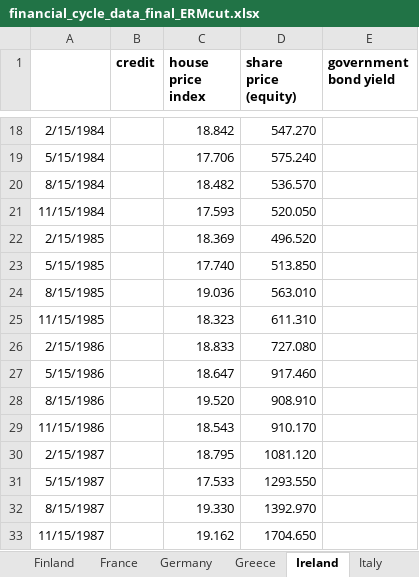
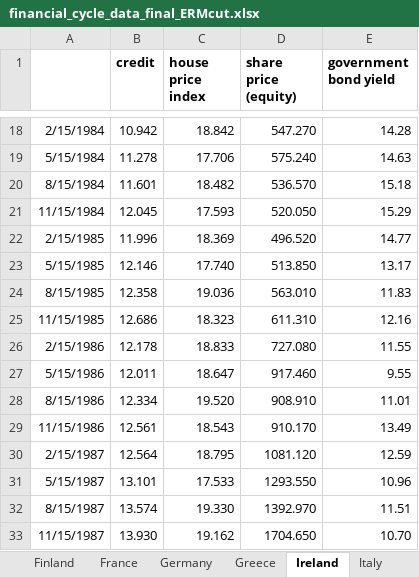
Before and after one commit to Moritz-Pfeifer/Divergence_Monitor, an Excel workbook: Data_Final/financial_cycle_data_final_ERMcut.xlsx, sheet Ireland, drawn as a sheet; only a part is shown, gaps mark what is left out; values as stored, in another font and other column widths than the file's, no borders; charts and pictures not drawn; the diff covers the shown part only; the diff names each change by its address in the sheet, - before the commit and + after, or states it on an @@ line.

```diff
--- a/Data_Final/financial_cycle_data_final_ERMcut.xlsx (sheet Ireland)
+++ b/Data_Final/financial_cycle_data_final_ERMcut.xlsx (sheet Ireland)
-B18 (credit): (empty)
+B18 (credit): 10.942
-E18 (government bond yield): (empty)
+E18 (government bond yield): 14.28
-B19 (credit): (empty)
+B19 (credit): 11.278
-E19 (government bond yield): (empty)
+E19 (government bond yield): 14.63
-B20 (credit): (empty)
+B20 (credit): 11.601
-E20 (government bond yield): (empty)
+E20 (government bond yield): 15.18
-B21 (credit): (empty)
+B21 (credit): 12.045
-E21 (government bond yield): (empty)
+E21 (government bond yield): 15.29
-B22 (credit): (empty)
+B22 (credit): 11.996
-E22 (government bond yield): (empty)
+E22 (government bond yield): 14.77
-B23 (credit): (empty)
+B23 (credit): 12.146
-E23 (government bond yield): (empty)
+E23 (government bond yield): 13.17
-B24 (credit): (empty)
+B24 (credit): 12.358
-E24 (government bond yield): (empty)
+E24 (government bond yield): 11.83
-B25 (credit): (empty)
+B25 (credit): 12.686
-E25 (government bond yield): (empty)
+E25 (government bond yield): 12.16
-B26 (credit): (empty)
+B26 (credit): 12.178
-E26 (government bond yield): (empty)
+E26 (government bond yield): 11.55
-B27 (credit): (empty)
+B27 (credit): 12.011
-E27 (government bond yield): (empty)
+E27 (government bond yield): 9.55
-B28 (credit): (empty)
+B28 (credit): 12.334
-E28 (government bond yield): (empty)
+E28 (government bond yield): 11.01
-B29 (credit): (empty)
+B29 (credit): 12.561
-E29 (government bond yield): (empty)
+E29 (government bond yield): 13.49
-B30 (credit): (empty)
+B30 (credit): 12.564
-E30 (government bond yield): (empty)
+E30 (government bond yield): 12.59
-B31 (credit): (empty)
+B31 (credit): 13.101
-E31 (government bond yield): (empty)
+E31 (government bond yield): 10.96
-B32 (credit): (empty)
+B32 (credit): 13.574
-E32 (government bond yield): (empty)
+E32 (government bond yield): 11.51
-B33 (credit): (empty)
+B33 (credit): 13.930
-E33 (government bond yield): (empty)
+E33 (government bond yield): 10.70
```
Also changed, not shown: 2 added rows and 320 edited cells elsewhere in this sheet, sheet Netherlands, sheet Portugal, sheet Greece, sheet France, sheet Italy, sheet Germany, 13 more sheets, Data_Final/CPI.xlsx, Data_Final/Country_Cycle_Data/Cycle_Data.xlsx, 16 other files.
